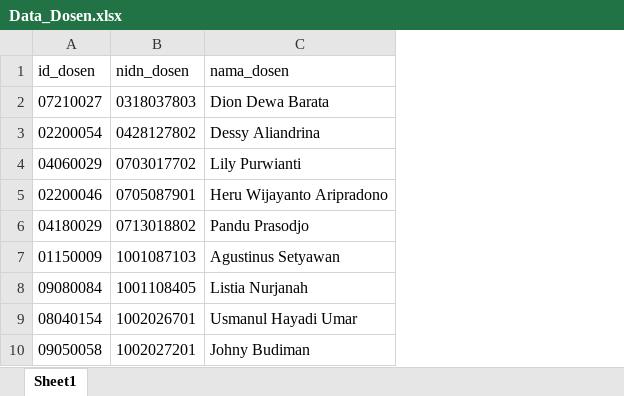
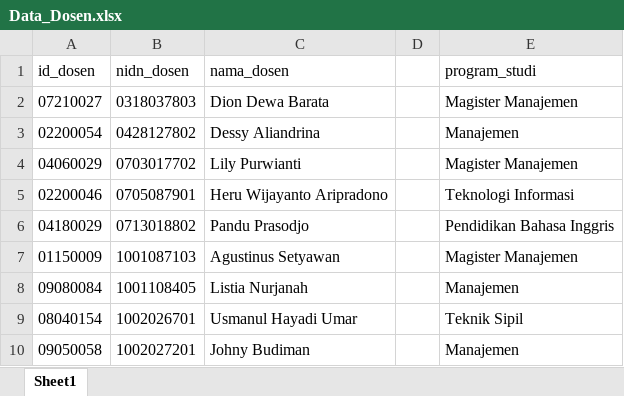
Before and after one commit to ForgeSherpa/acai-backend, an Excel workbook: app/datasets/Data_Dosen.xlsx, sheet Sheet1, drawn as a sheet; only a part is shown; values as stored, in another font and other column widths than the file's, no borders; charts and pictures not drawn; the diff names each change by its address in the sheet, - before the commit and + after, or states it on an @@ line.

Commit message:
Add major field to Lecturer model and enhance data parsing for GPA queries

```diff
--- a/app/datasets/Data_Dosen.xlsx (sheet Sheet1)
+++ b/app/datasets/Data_Dosen.xlsx (sheet Sheet1)
+column D, empty
+column E (program_studi), rows 2-10: Magister Manajemen | Manajemen | Magister Manajemen | Teknologi Informasi | Pendidikan Bahasa Inggris | Magister Manajemen | Manajemen | Teknik Sipil | Manajemen
```
Also changed, not shown: charts or pictures, 5 other files.
